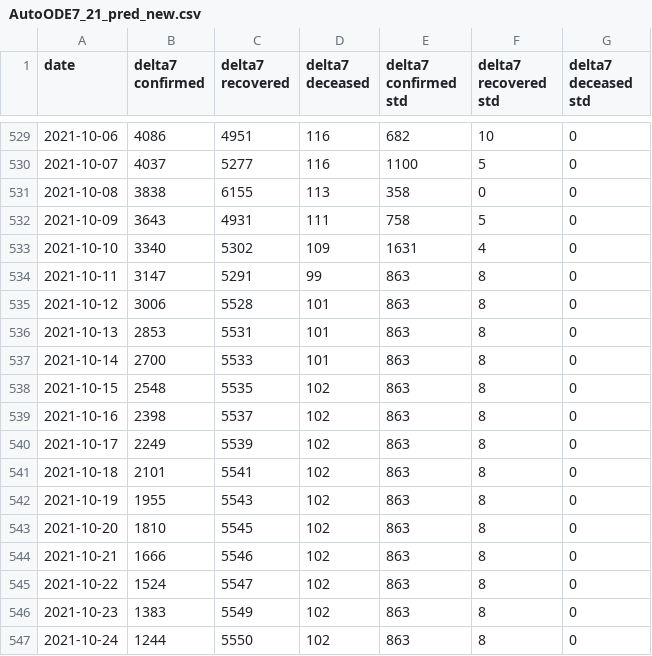
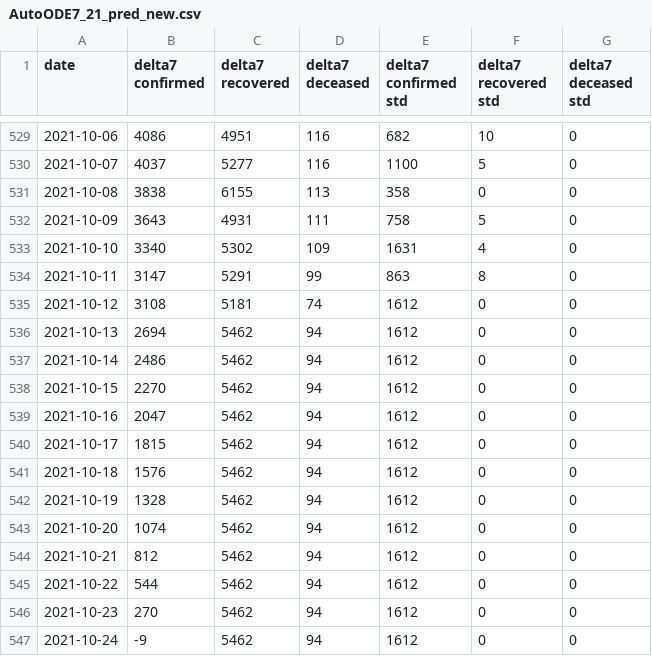
Before and after one commit to ashish0911/covid_data, a CSV file: AutoODE7_21_pred_new.csv, drawn as a sheet; only a part is shown, gaps mark what is left out; the diff covers the shown part only.

```diff
--- a/AutoODE7_21_pred_new.csv
+++ b/AutoODE7_21_pred_new.csv
@@ -534,14 +534,14 @@ date,delta7 confirmed,delta7 recovered,delta7 deceased,delta7 confirmed std,delt
 2021-10-11,3147,5291,99,863,8,0
-2021-10-12,3006,5528,101,863,8,0
-2021-10-13,2853,5531,101,863,8,0
-2021-10-14,2700,5533,101,863,8,0
-2021-10-15,2548,5535,102,863,8,0
-2021-10-16,2398,5537,102,863,8,0
-2021-10-17,2249,5539,102,863,8,0
-2021-10-18,2101,5541,102,863,8,0
-2021-10-19,1955,5543,102,863,8,0
-2021-10-20,1810,5545,102,863,8,0
-2021-10-21,1666,5546,102,863,8,0
-2021-10-22,1524,5547,102,863,8,0
-2021-10-23,1383,5549,102,863,8,0
-2021-10-24,1244,5550,102,863,8,0
+2021-10-12,3108,5181,74,1612,0,0
+2021-10-13,2694,5462,94,1612,0,0
+2021-10-14,2486,5462,94,1612,0,0
+2021-10-15,2270,5462,94,1612,0,0
+2021-10-16,2047,5462,94,1612,0,0
+2021-10-17,1815,5462,94,1612,0,0
+2021-10-18,1576,5462,94,1612,0,0
+2021-10-19,1328,5462,94,1612,0,0
+2021-10-20,1074,5462,94,1612,0,0
+2021-10-21,812,5462,94,1612,0,0
+2021-10-22,544,5462,94,1612,0,0
+2021-10-23,270,5462,94,1612,0,0
+2021-10-24,-9,5462,94,1612,0,0
```
Also changed, not shown: 1 added row and 35 edited cells elsewhere in this file, AutoODE7_14_pred_new.csv, AutoODE7_7_pred_new.csv, 3 other files.
